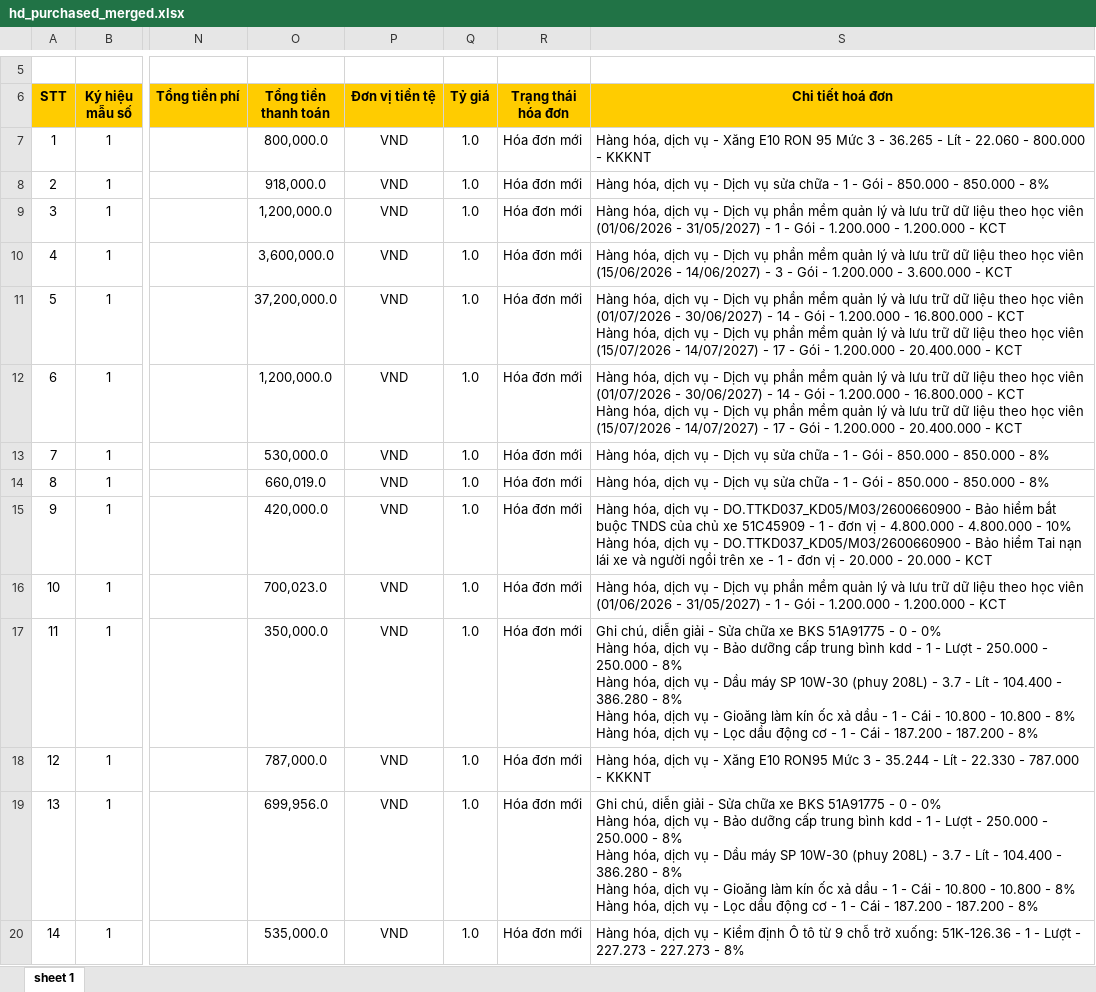
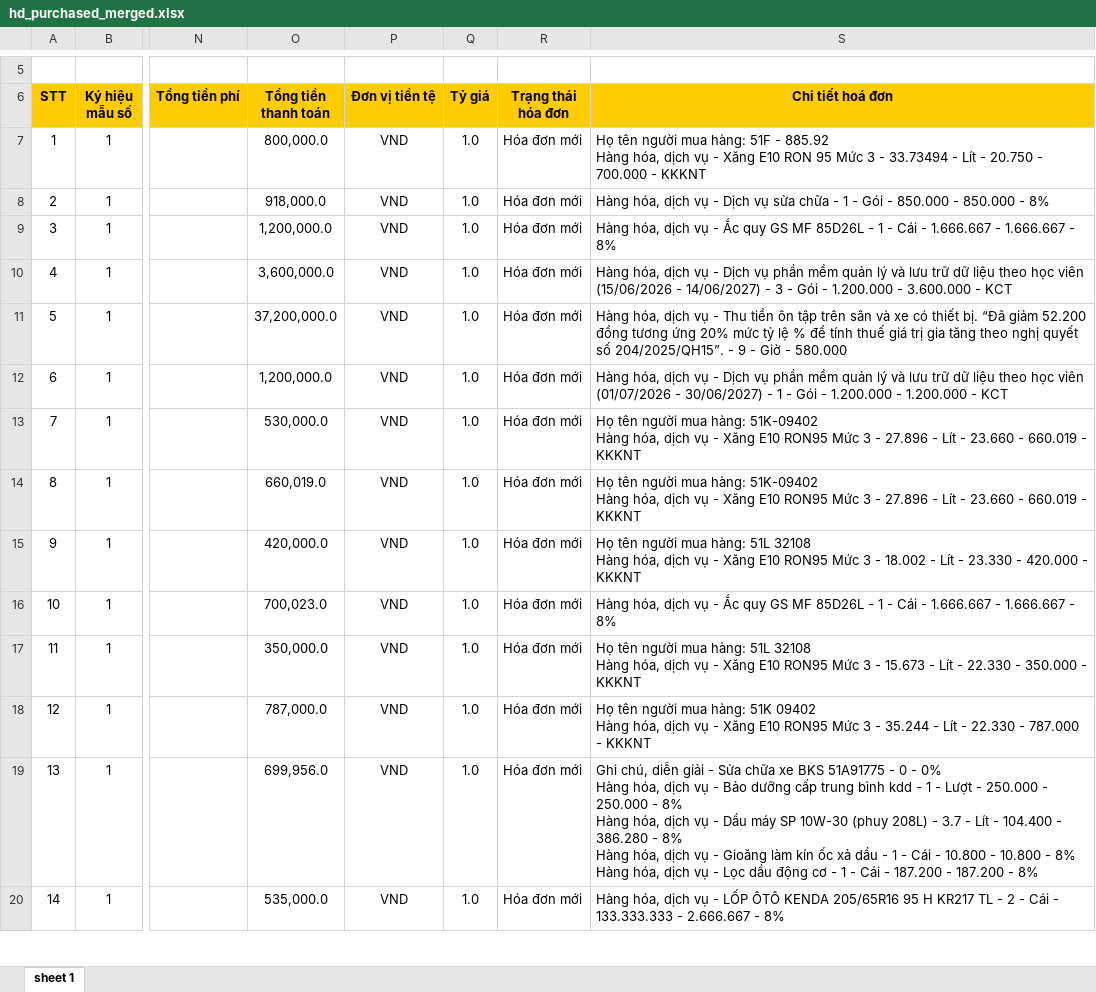
Before and after one commit to dragonking1991/scrapping-data, an Excel workbook: gdt-aggregated-xlsx/hd_purchased_merged.xlsx, sheet sheet 1, drawn as a sheet; only a part is shown, gaps mark what is left out; values as stored, in another font and other column widths than the file's, no borders; ↵ is a line break in a cell; the diff covers the shown part only; the diff names each change by its address in the sheet, - before the commit and + after, or states it on an @@ line.

```diff
--- a/gdt-aggregated-xlsx/hd_purchased_merged.xlsx (sheet sheet 1)
+++ b/gdt-aggregated-xlsx/hd_purchased_merged.xlsx (sheet sheet 1)
-S7 (Chi tiết hoá đơn): Hàng hóa, dịch vụ - Xăng E10 RON 95 Mức 3 - 36.265 - Lít - 22.060 - 800.000 - KKKNT
+S7 (Chi tiết hoá đơn): Họ tên người mua hàng: 51F - 885.92 ↵ Hàng hóa, dịch vụ - Xăng E10 RON 95 Mức 3 - 33.73494 - Lít - 20.750 - 700.000 - KKKNT
-S9 (Chi tiết hoá đơn): …vụ - Dịch vụ phần mềm quản lý và lưu trữ dữ liệu theo học viên (01/06/2026 - 31/05/2027) - 1 - Gói - 1.200.000 - 1.200.000 - KCT
+S9 (Chi tiết hoá đơn): …vụ - Ắc quy GS MF 85D26L - 1 - Cái - 1.666.667 - 1.666.667 - 8%
-S11 (Chi tiết hoá đơn): …vụ - Dịch vụ phần mềm quản lý và lưu trữ dữ liệu theo học viên (01/07/2026 - 30/06/2027) - 14 - Gói - 1.200.000 - 16.800.000 - KCT ↵ Hàng hóa, dịch vụ - Dịch vụ phần mềm quản lý và lưu trữ dữ liệu theo học viên (15/07/2026 - 14/07/2027) - 17 - Gói - 1.200.000 - 20.400.000 - KCT
+S11 (Chi tiết hoá đơn): …vụ - Thu tiền ôn tập trên sân và xe có thiết bị. “Đã giảm 52.200 đồng tương ứng 20% mức tỷ lệ % để tính thuế giá trị gia tăng theo nghị quyết số 204/2025/QH15”. - 9 - Giờ - 580.000
-S12 (Chi tiết hoá đơn): …30/06/2027) - 14 - Gói - 1.200.000 - 16.800.000 - KCT ↵ Hàng hóa, dịch vụ - Dịch vụ phần mềm quản lý và lưu trữ dữ liệu theo học viên (15/07/2026 - 14/07/2027) - 17 - Gói - 1.200.000 - 20.400.000 - KCT
+S12 (Chi tiết hoá đơn): …30/06/2027) - 1 - Gói - 1.200.000 - 1.200.000 - KCT
-S13:S14 (Chi tiết hoá đơn): Hàng hóa, dịch vụ - Dịch vụ sửa chữa - 1 - Gói - 850.000 - 850.000 - 8%
+S13:S14 (Chi tiết hoá đơn): Họ tên người mua hàng: 51K-09402 ↵ Hàng hóa, dịch vụ - Xăng E10 RON95 Mức 3 - 27.896 - Lít - 23.660 - 660.019 - KKKNT
-S15 (Chi tiết hoá đơn): Hàng hóa, dịch vụ - DO.TTKD037_KD05/M03/2600660900 - Bảo hiểm bắt buộc TNDS của chủ xe 51C45909 - 1 - đơn vị - 4.800.000 - 4.800.000 - 10% ↵ Hàng hóa, dịch vụ - DO.TTKD037_KD05/M03/2600660900 - Bảo hiểm Tai nạn lái xe và người ngồi trên xe - 1 - đơn vị - 20.000 - 20.000 - KCT
+S15 (Chi tiết hoá đơn): Họ tên người mua hàng: 51L 32108 ↵ Hàng hóa, dịch vụ - Xăng E10 RON95 Mức 3 - 18.002 - Lít - 23.330 - 420.000 - KKKNT
-S16 (Chi tiết hoá đơn): …vụ - Dịch vụ phần mềm quản lý và lưu trữ dữ liệu theo học viên (01/06/2026 - 31/05/2027) - 1 - Gói - 1.200.000 - 1.200.000 - KCT
+S16 (Chi tiết hoá đơn): …vụ - Ắc quy GS MF 85D26L - 1 - Cái - 1.666.667 - 1.666.667 - 8%
-S17 (Chi tiết hoá đơn): Ghi chú, diễn giải - Sửa chữa xe BKS 51A91775 - 0 - 0% ↵ Hàng hóa, dịch vụ - Bảo dưỡng cấp trung bình kdd - 1 - Lượt - 250.000 - 250.000 - 8% ↵ Hàng hóa, dịch vụ - Dầu máy SP 10W-30 (phuy 208L) - 3.7 - Lít - 104.400 - 386.280 - 8% ↵ Hàng hóa, dịch vụ - Gioăng làm kín ốc xả dầu - 1 - Cái - 10.800 - 10.800 - 8% ↵ Hàng hóa, dịch vụ - Lọc dầu động cơ - 1 - Cái - 187.200 - 187.200 - 8%
+S17 (Chi tiết hoá đơn): Họ tên người mua hàng: 51L 32108 ↵ Hàng hóa, dịch vụ - Xăng E10 RON95 Mức 3 - 15.673 - Lít - 22.330 - 350.000 - KKKNT
-S18 (Chi tiết hoá đơn): Hàng hóa,…
+S18 (Chi tiết hoá đơn): Họ tên người mua hàng: 51K 09402 ↵ Hàng hóa,…
-S20 (Chi tiết hoá đơn): …vụ - Kiểm định Ô tô từ 9 chỗ trở xuống: 51K-126.36 - 1 - Lượt - 227.273 - 227.273 - 8%
+S20 (Chi tiết hoá đơn): …vụ - LỐP ÔTÔ KENDA 205/65R16 95 H KR217 TL - 2 - Cái - 133.333.333 - 2.666.667 - 8%
```
Also changed, not shown: 18 edited cells elsewhere in this sheet, gdt-aggregated-xlsx/hd_sold_merged.xlsx, 13 other files.
